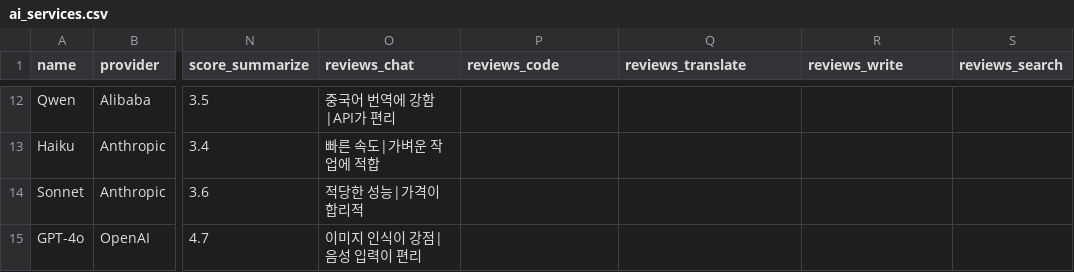
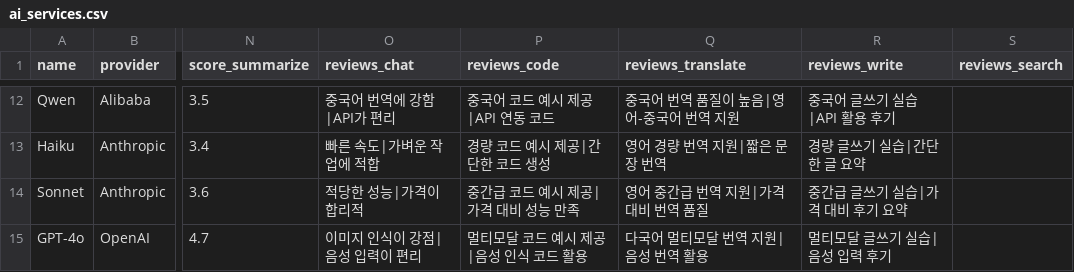
Before and after one commit to chiwon-an/TIL, a CSV file: 00_startcamp/03_AI/vibe_coding/data/ai_services.csv, drawn as a sheet; only a part is shown, gaps mark what is left out; the diff covers the shown part only; the diff names each change by its address in the sheet, - before the commit and + after, or states it on an @@ line.

```diff
--- a/00_startcamp/03_AI/vibe_coding/data/ai_services.csv
+++ b/00_startcamp/03_AI/vibe_coding/data/ai_services.csv
-P12 (reviews_code): (empty)
+P12 (reviews_code): 중국어 코드 예시 제공|API 연동 코드
-Q12 (reviews_translate): (empty)
+Q12 (reviews_translate): 중국어 번역 품질이 높음|영어-중국어 번역 지원
-R12 (reviews_write): (empty)
+R12 (reviews_write): 중국어 글쓰기 실습|API 활용 후기
-P13 (reviews_code): (empty)
+P13 (reviews_code): 경량 코드 예시 제공|간단한 코드 생성
-Q13 (reviews_translate): (empty)
+Q13 (reviews_translate): 영어 경량 번역 지원|짧은 문장 번역
-R13 (reviews_write): (empty)
+R13 (reviews_write): 경량 글쓰기 실습|간단한 글 요약
-P14 (reviews_code): (empty)
+P14 (reviews_code): 중간급 코드 예시 제공|가격 대비 성능 만족
-Q14 (reviews_translate): (empty)
+Q14 (reviews_translate): 영어 중간급 번역 지원|가격 대비 번역 품질
-R14 (reviews_write): (empty)
+R14 (reviews_write): 중간급 글쓰기 실습|가격 대비 후기 요약
-P15 (reviews_code): (empty)
+P15 (reviews_code): 멀티모달 코드 예시 제공|음성 인식 코드 활용
-Q15 (reviews_translate): (empty)
+Q15 (reviews_translate): 다국어 멀티모달 번역 지원|음성 번역 활용
-R15 (reviews_write): (empty)
+R15 (reviews_write): 멀티모달 글쓰기 실습|음성 입력 후기
```
Also changed, not shown: 30 edited cells elsewhere in this file, 1 other file.
